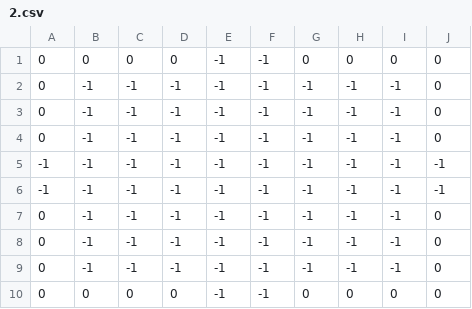
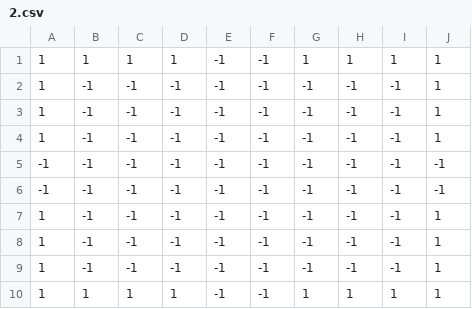
Before and after one commit to mathiasprisfeldt/rogue-lite-prototype, a CSV file: Assets/Resources/Layouts/2.csv, drawn as a sheet.

```diff
--- a/Assets/Resources/Layouts/2.csv
+++ b/Assets/Resources/Layouts/2.csv
@@ -1,10 +1,10 @@
-0,0,0,0,-1,-1,0,0,0,0
-0,-1,-1,-1,-1,-1,-1,-1,-1,0
-0,-1,-1,-1,-1,-1,-1,-1,-1,0
-0,-1,-1,-1,-1,-1,-1,-1,-1,0
+1,1,1,1,-1,-1,1,1,1,1
+1,-1,-1,-1,-1,-1,-1,-1,-1,1
+1,-1,-1,-1,-1,-1,-1,-1,-1,1
+1,-1,-1,-1,-1,-1,-1,-1,-1,1
 -1,-1,-1,-1,-1,-1,-1,-1,-1,-1
 -1,-1,-1,-1,-1,-1,-1,-1,-1,-1
-0,-1,-1,-1,-1,-1,-1,-1,-1,0
-0,-1,-1,-1,-1,-1,-1,-1,-1,0
-0,-1,-1,-1,-1,-1,-1,-1,-1,0
-0,0,0,0,-1,-1,0,0,0,0
+1,-1,-1,-1,-1,-1,-1,-1,-1,1
+1,-1,-1,-1,-1,-1,-1,-1,-1,1
+1,-1,-1,-1,-1,-1,-1,-1,-1,1
+1,1,1,1,-1,-1,1,1,1,1
```
Also changed, not shown: Assets/Resources/Layouts/1.csv, Assets/Resources/Layouts/3.csv, 50 other files.
